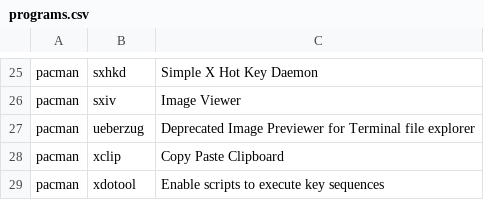
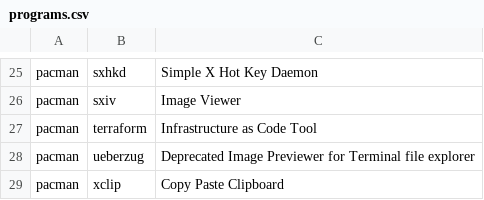
Before and after one commit to Filpill/archrice, a CSV file: programs.csv, drawn as a sheet; only a part is shown, gaps mark what is left out; the shorter side is filled out with more unchanged rows; the diff names each change by its address in the sheet, - before the commit and + after, or states it on an @@ line.

Commit message:
add prog

```diff
--- a/programs.csv
+++ b/programs.csv
+row 27: pacman | terraform | Infrastructure as Code Tool
```
